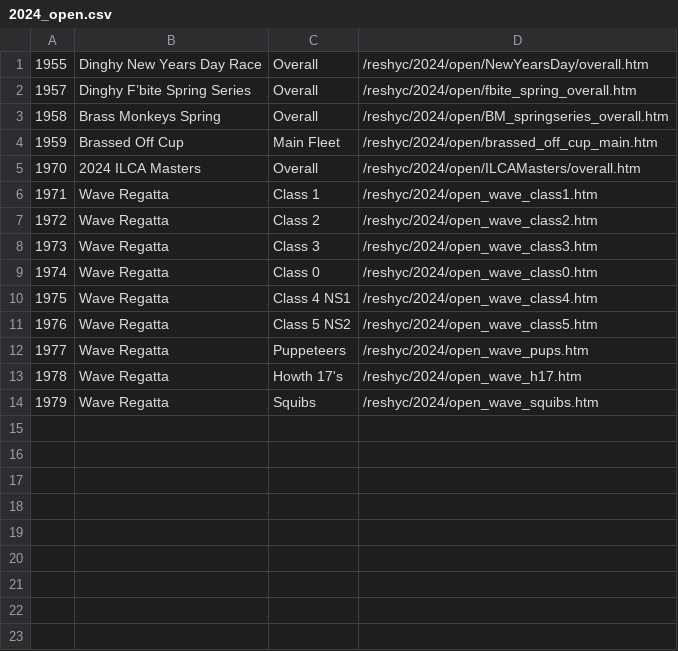
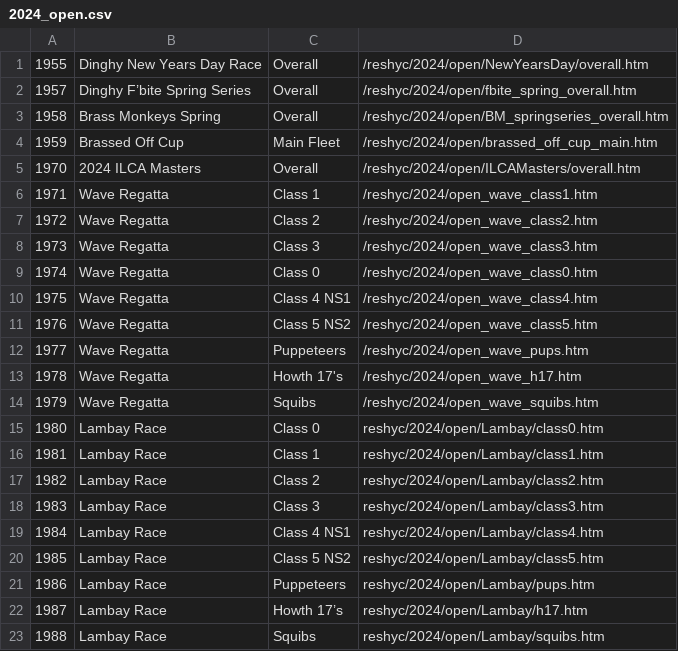
Before and after one commit to markmc/reshyc, a CSV file: backups/admin/2024_open.csv, drawn as a sheet.

```diff
--- a/backups/admin/2024_open.csv
+++ b/backups/admin/2024_open.csv
@@ -14 +14,10 @@
 1979,Wave Regatta,Squibs,/reshyc/2024/open_wave_squibs.htm
+1980,Lambay Race,Class 0,reshyc/2024/open/Lambay/class0.htm
+1981,Lambay Race,Class 1,reshyc/2024/open/Lambay/class1.htm
+1982,Lambay Race,Class 2,reshyc/2024/open/Lambay/class2.htm
+1983,Lambay Race,Class 3,reshyc/2024/open/Lambay/class3.htm
+1984,Lambay Race,Class 4 NS1,reshyc/2024/open/Lambay/class4.htm
+1985,Lambay Race,Class 5 NS2,reshyc/2024/open/Lambay/class5.htm
+1986,Lambay Race,Puppeteers,reshyc/2024/open/Lambay/pups.htm
+1987,Lambay Race,Howth 17’s,reshyc/2024/open/Lambay/h17.htm
+1988,Lambay Race,Squibs,reshyc/2024/open/Lambay/squibs.htm
```
